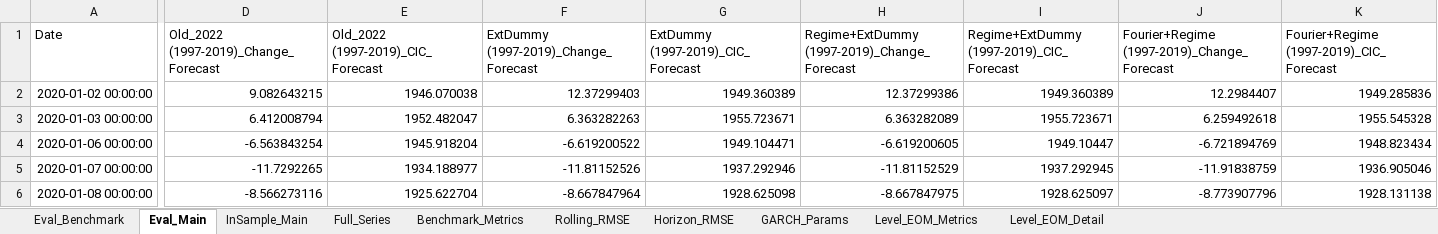
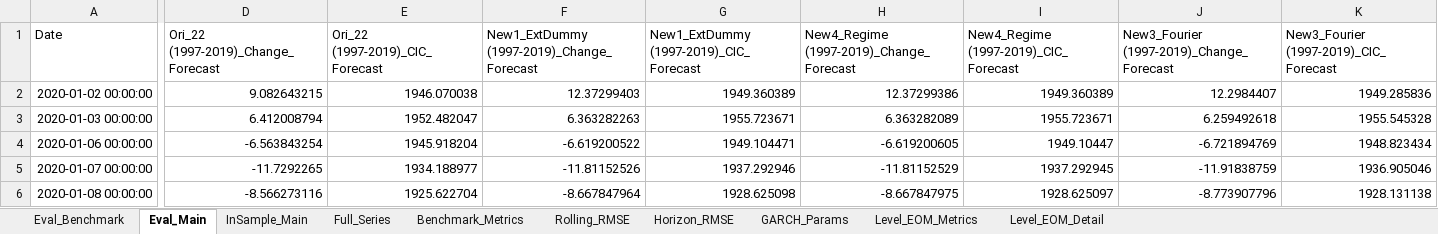
Before and after one commit to ManeeratG/CIC_forecasting, an Excel workbook: cic_forecast_output.xlsx, sheet Eval_Main, drawn as a sheet; only a part is shown, gaps mark what is left out; values as stored, in another font and other column widths than the file's, no borders; the diff covers the shown part only; the diff names each change by its address in the sheet, - before the commit and + after, or states it on an @@ line.

```diff
--- a/cic_forecast_output.xlsx (sheet Eval_Main)
+++ b/cic_forecast_output.xlsx (sheet Eval_Main)
-D1: Old_2022 (1997-2019)_Change_Forecast
+D1: Ori_22 (1997-2019)_Change_Forecast
-E1: Old_2022 (1997-2019)_CIC_Forecast
+E1: Ori_22 (1997-2019)_CIC_Forecast
-F1: ExtDummy (1997-2019)_Change_Forecast
+F1: New1_ExtDummy (1997-2019)_Change_Forecast
-G1: ExtDummy (1997-2019)_CIC_Forecast
+G1: New1_ExtDummy (1997-2019)_CIC_Forecast
-H1: Regime+ExtDummy (1997-2019)_Change_Forecast
+H1: New4_Regime (1997-2019)_Change_Forecast
-I1: Regime+ExtDummy (1997-2019)_CIC_Forecast
+I1: New4_Regime (1997-2019)_CIC_Forecast
-J1: Fourier+Regime (1997-2019)_Change_Forecast
+J1: New3_Fourier (1997-2019)_Change_Forecast
-K1: Fourier+Regime (1997-2019)_CIC_Forecast
+K1: New3_Fourier (1997-2019)_CIC_Forecast
```
Also changed, not shown: 2 edited cells elsewhere in this sheet, sheet Benchmark_Metrics, sheet Eval_Benchmark, sheet Horizon_RMSE, sheet Rolling_RMSE, sheet InSample_Main, CIC_output.xlsx, 7 other files.
